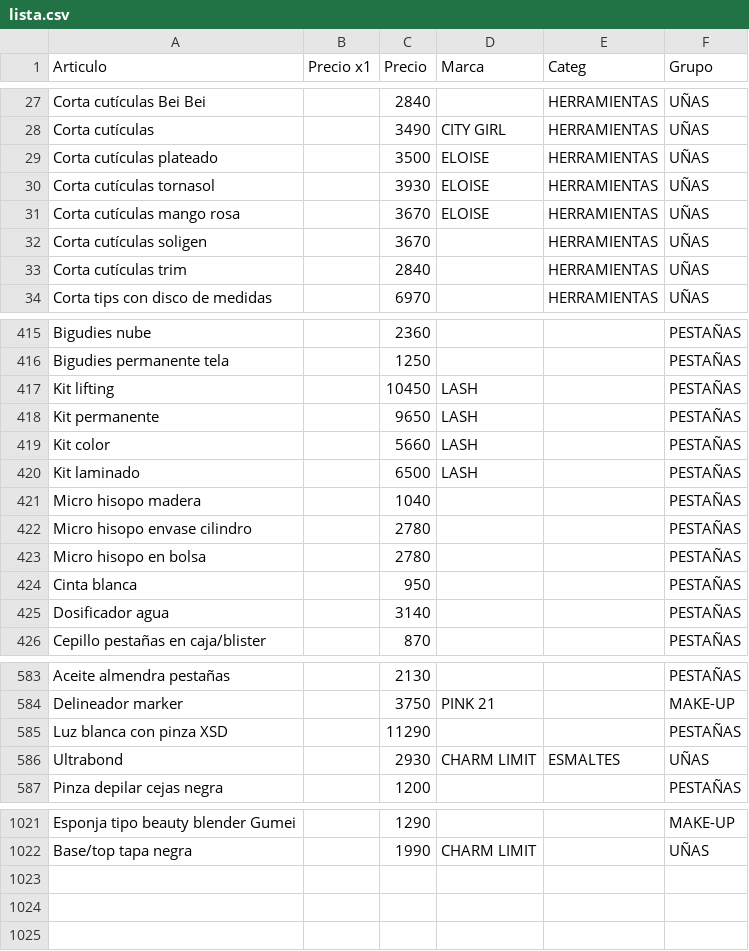
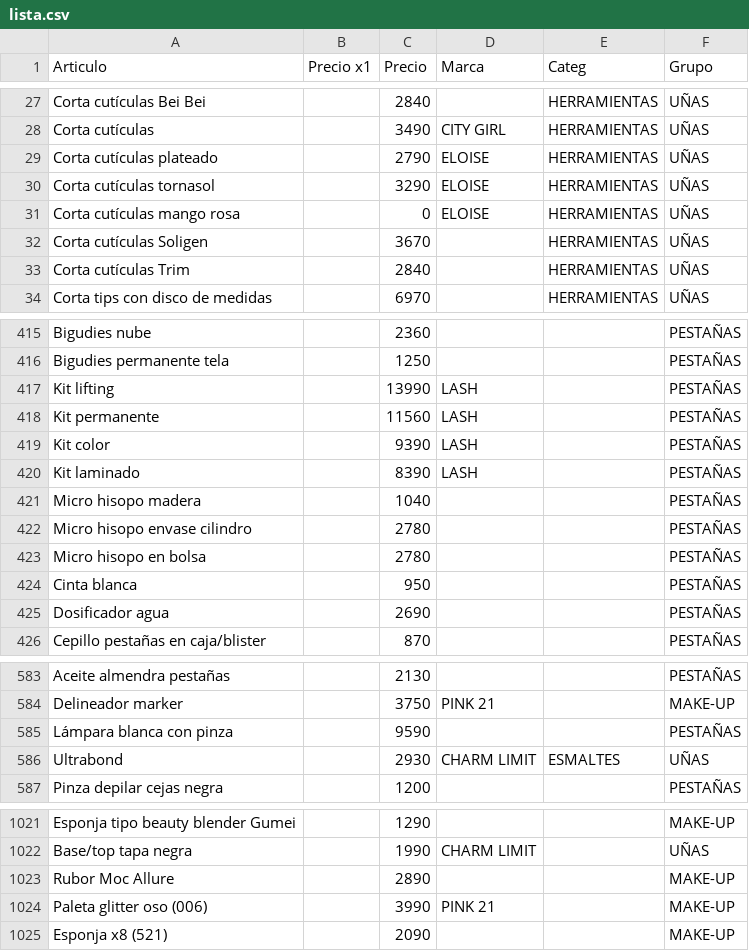
Before and after one commit to gustavojm/turma, a CSV file: lista.csv, drawn as a sheet; only a part is shown, gaps mark what is left out; the diff covers the shown part only.

Commit message:
corrigiendo precios

```diff
--- a/lista.csv
+++ b/lista.csv
@@ -28,7 +28,7 @@ Corta cutículas Bei Bei ,,2840,,HERRAMIENTAS,UÑAS
 Corta cutículas,,3490,CITY GIRL,HERRAMIENTAS,UÑAS
-Corta cutículas plateado,,3500,ELOISE,HERRAMIENTAS,UÑAS
-Corta cutículas tornasol,,3930,ELOISE,HERRAMIENTAS,UÑAS
-Corta cutículas mango rosa,,3670,ELOISE,HERRAMIENTAS,UÑAS
-Corta cutículas soligen,,3670,,HERRAMIENTAS,UÑAS
-Corta cutículas trim ,,2840,,HERRAMIENTAS,UÑAS
+Corta cutículas plateado,,2790,ELOISE,HERRAMIENTAS,UÑAS
+Corta cutículas tornasol,,3290,ELOISE,HERRAMIENTAS,UÑAS
+Corta cutículas mango rosa,,0,ELOISE,HERRAMIENTAS,UÑAS
+Corta cutículas Soligen,,3670,,HERRAMIENTAS,UÑAS
+Corta cutículas Trim ,,2840,,HERRAMIENTAS,UÑAS
 Corta tips con disco de medidas ,,6970,,HERRAMIENTAS,UÑAS
@@ -416,6 +416,6 @@ Bigudies nube,,2360,,,PESTAÑAS
 Bigudies permanente tela,,1250,,,PESTAÑAS
-Kit lifting,,10450,LASH,,PESTAÑAS
-Kit permanente ,,9650,LASH,,PESTAÑAS
-Kit color,,5660,LASH,,PESTAÑAS
-Kit laminado,,6500,LASH,,PESTAÑAS
+Kit lifting,,13990,LASH,,PESTAÑAS
+Kit permanente ,,11560,LASH,,PESTAÑAS
+Kit color,,9390,LASH,,PESTAÑAS
+Kit laminado,,8390,LASH,,PESTAÑAS
 Micro hisopo madera,,1040,,,PESTAÑAS
@@ -424,3 +424,3 @@ Micro hisopo en bolsa,,2780,,,PESTAÑAS
 Cinta blanca,,950,,,PESTAÑAS
-Dosificador agua,,3140,,,PESTAÑAS
+Dosificador agua,,2690,,,PESTAÑAS
 Cepillo pestañas en caja/blister,,870,,,PESTAÑAS
@@ -584,3 +584,3 @@ Aceite almendra pestañas,,2130,,,PESTAÑAS
 Delineador marker,,3750,PINK 21,,MAKE-UP
-Luz blanca con pinza XSD,,11290,,,PESTAÑAS
+Lámpara blanca con pinza,,9590,,,PESTAÑAS
 Ultrabond,,2930,CHARM LIMIT,ESMALTES,UÑAS
@@ -1022 +1022,4 @@ Esponja tipo beauty blender Gumei,,1290,,,MAKE-UP
 Base/top tapa negra,,1990,CHARM LIMIT,,UÑAS
+Rubor Moc Allure,,2890,,,MAKE-UP
+Paleta glitter oso (006),,3990,PINK 21,,MAKE-UP
+Esponja x8 (521),,2090,,,MAKE-UP
```
Also changed, not shown: 48 edited cells elsewhere in this file.
